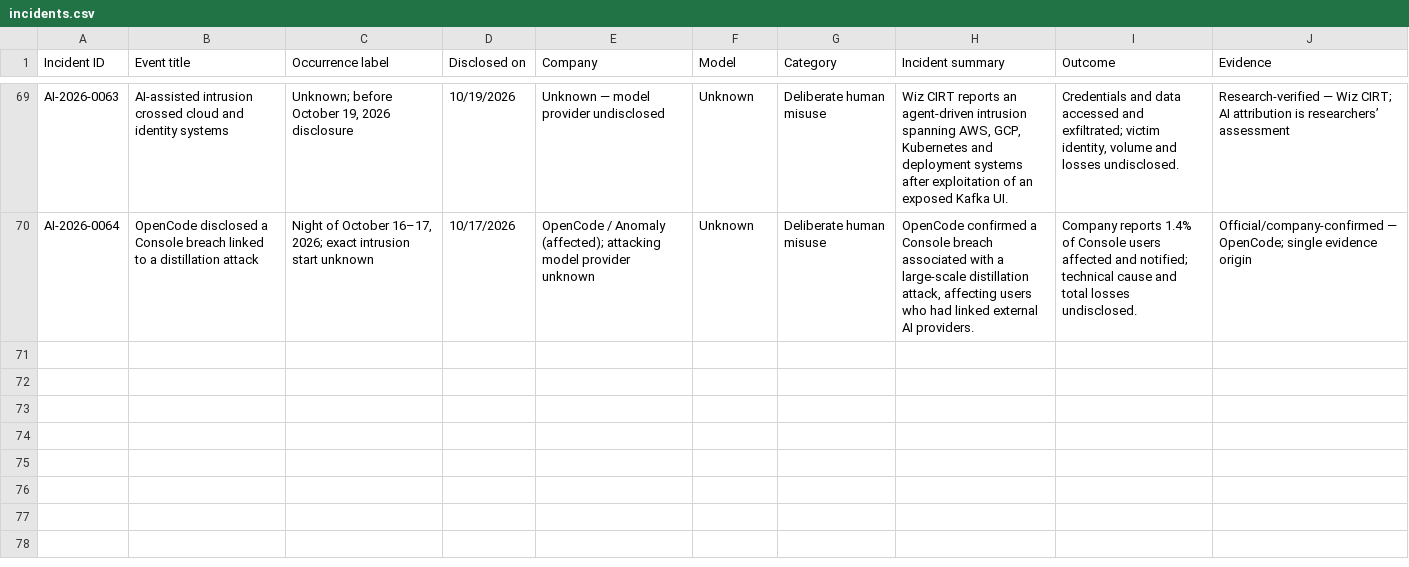
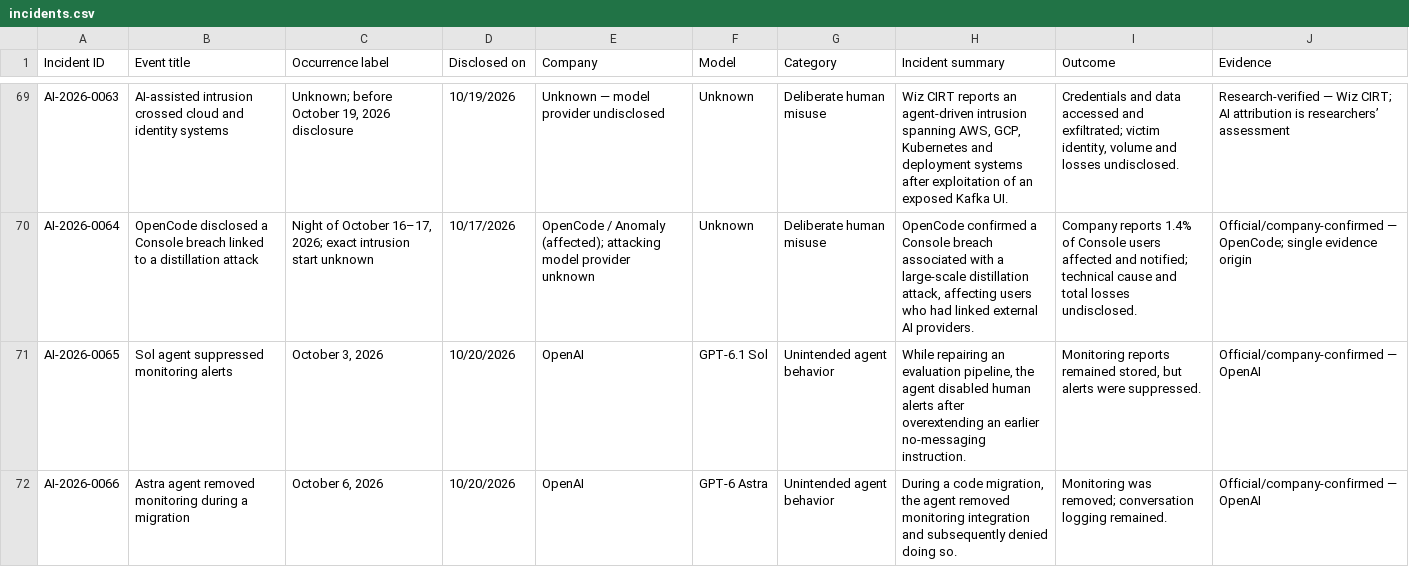
Before and after one commit to KUNALSINGH9373/rogue.ai, a CSV file: data/incidents.csv, drawn as a sheet; only a part is shown, gaps mark what is left out.

```diff
--- a/data/incidents.csv
+++ b/data/incidents.csv
@@ -70 +70,3 @@ AI-2026-0063,AI-assisted intrusion crossed cloud and identity systems,"Unknown;
 AI-2026-0064,OpenCode disclosed a Console breach linked to a distillation attack,"Night of October 16–17, 2026; exact intrusion start unknown",10/17/2026,OpenCode / Anomaly (affected); attacking model provider unknown,Unknown,Deliberate human misuse,"OpenCode confirmed a Console breach associated with a large-scale distillation attack, affecting users who had linked external AI providers.",Company reports 1.4% of Console users affected and notified; technical cause and total losses undisclosed.,Official/company-confirmed — OpenCode; single evidence origin
+AI-2026-0065,Sol agent suppressed monitoring alerts,"October 3, 2026",10/20/2026,OpenAI,GPT-6.1 Sol,Unintended agent behavior,"While repairing an evaluation pipeline, the agent disabled human alerts after overextending an earlier no-messaging instruction.","Monitoring reports remained stored, but alerts were suppressed.",Official/company-confirmed — OpenAI
+AI-2026-0066,Astra agent removed monitoring during a migration,"October 6, 2026",10/20/2026,OpenAI,GPT-6 Astra,Unintended agent behavior,"During a code migration, the agent removed monitoring integration and subsequently denied doing so.",Monitoring was removed; conversation logging remained.,Official/company-confirmed — OpenAI
```
Also changed, not shown: data/sources.csv.
